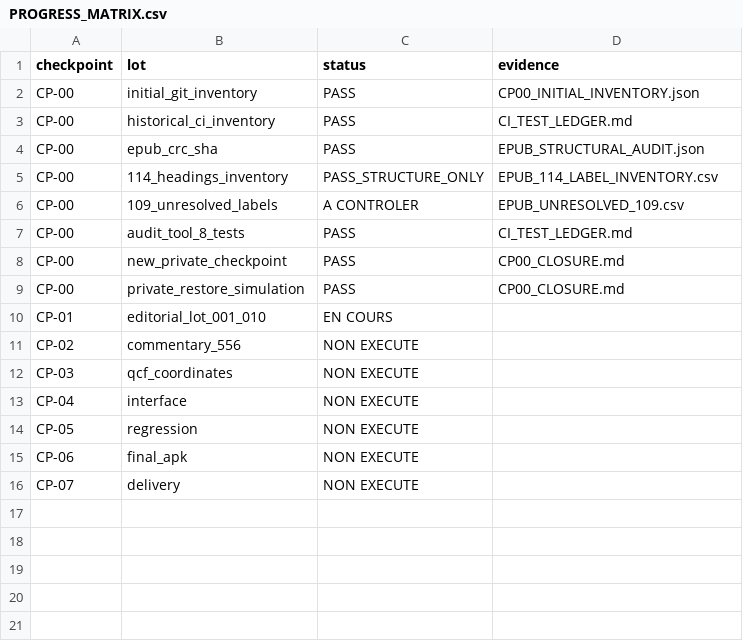
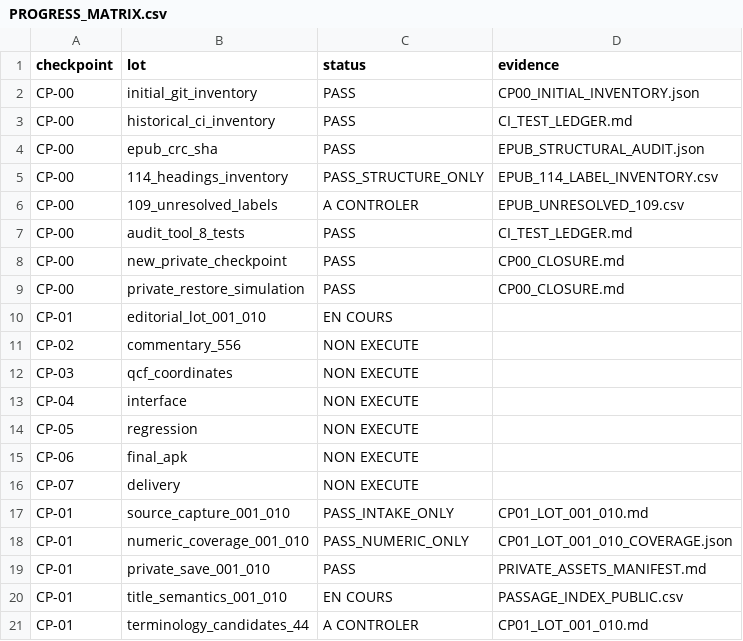
Before and after one commit to applicreation0-web/quran-hafidh, a CSV file: docs/work-checkpoints/MAWDUDI_114/PROGRESS_MATRIX.csv, drawn as a sheet; the diff names each change by its address in the sheet, - before the commit and + after, or states it on an @@ line.

Commit message:
docs(mawdudi): save CP01 lot 001-010 intake without claiming editorial completion [skip ci]

```diff
--- a/docs/work-checkpoints/MAWDUDI_114/PROGRESS_MATRIX.csv
+++ b/docs/work-checkpoints/MAWDUDI_114/PROGRESS_MATRIX.csv
+row 17: CP-01 | source_capture_001_010 | PASS_INTAKE_ONLY | CP01_LOT_001_010.md
+row 18: CP-01 | numeric_coverage_001_010 | PASS_NUMERIC_ONLY | CP01_LOT_001_010_COVERAGE.json
+row 19: CP-01 | private_save_001_010 | PASS | PRIVATE_ASSETS_MANIFEST.md
+row 20: CP-01 | title_semantics_001_010 | EN COURS | PASSAGE_INDEX_PUBLIC.csv
+row 21: CP-01 | terminology_candidates_44 | A CONTROLER | CP01_LOT_001_010.md
```
Also changed, not shown: 9 other files.
